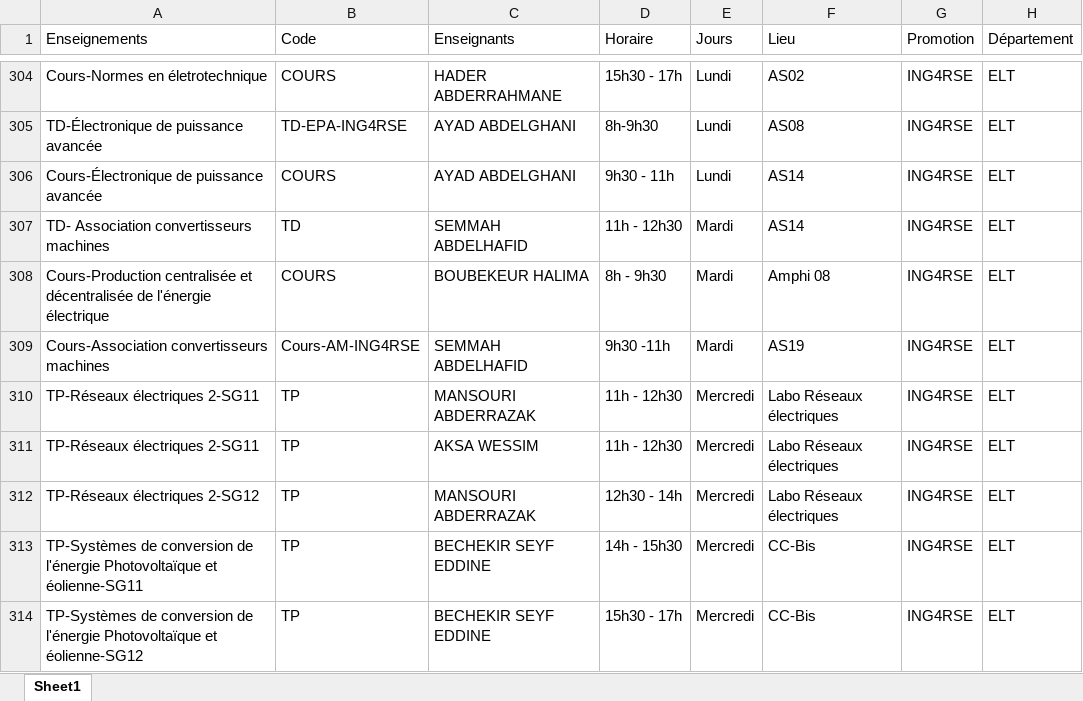
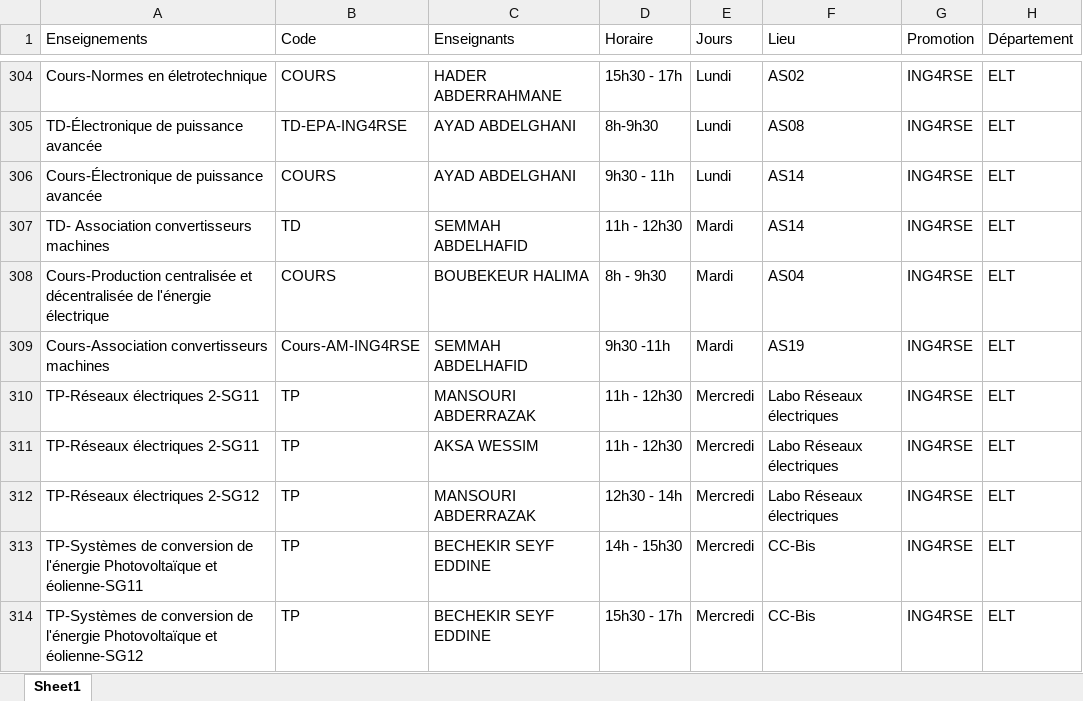
Before and after one commit to EDT-ELT-DEPARTMENT/Emplois-du-temps-2026-2027, an Excel workbook: dataEDT-ELT-S1-2027.xlsx, sheet Sheet1, drawn as a sheet; only a part is shown, gaps mark what is left out; values as stored, in another font and other column widths than the file's, no borders; the diff names each change by its address in the sheet, - before the commit and + after, or states it on an @@ line.

Commit message:
Add files via upload

```diff
--- a/dataEDT-ELT-S1-2027.xlsx (sheet Sheet1)
+++ b/dataEDT-ELT-S1-2027.xlsx (sheet Sheet1)
-F308 (Lieu): Amphi 08
+F308 (Lieu): AS04
```
